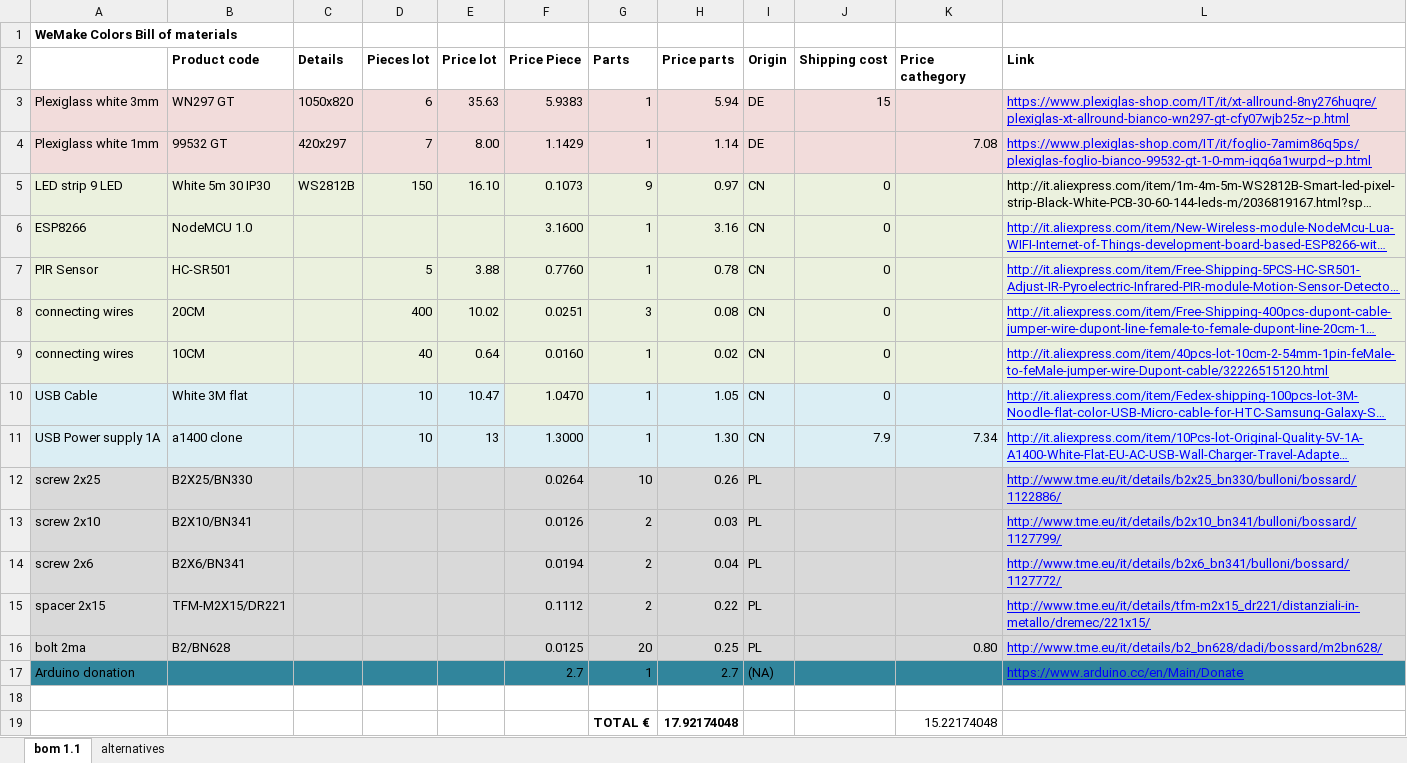
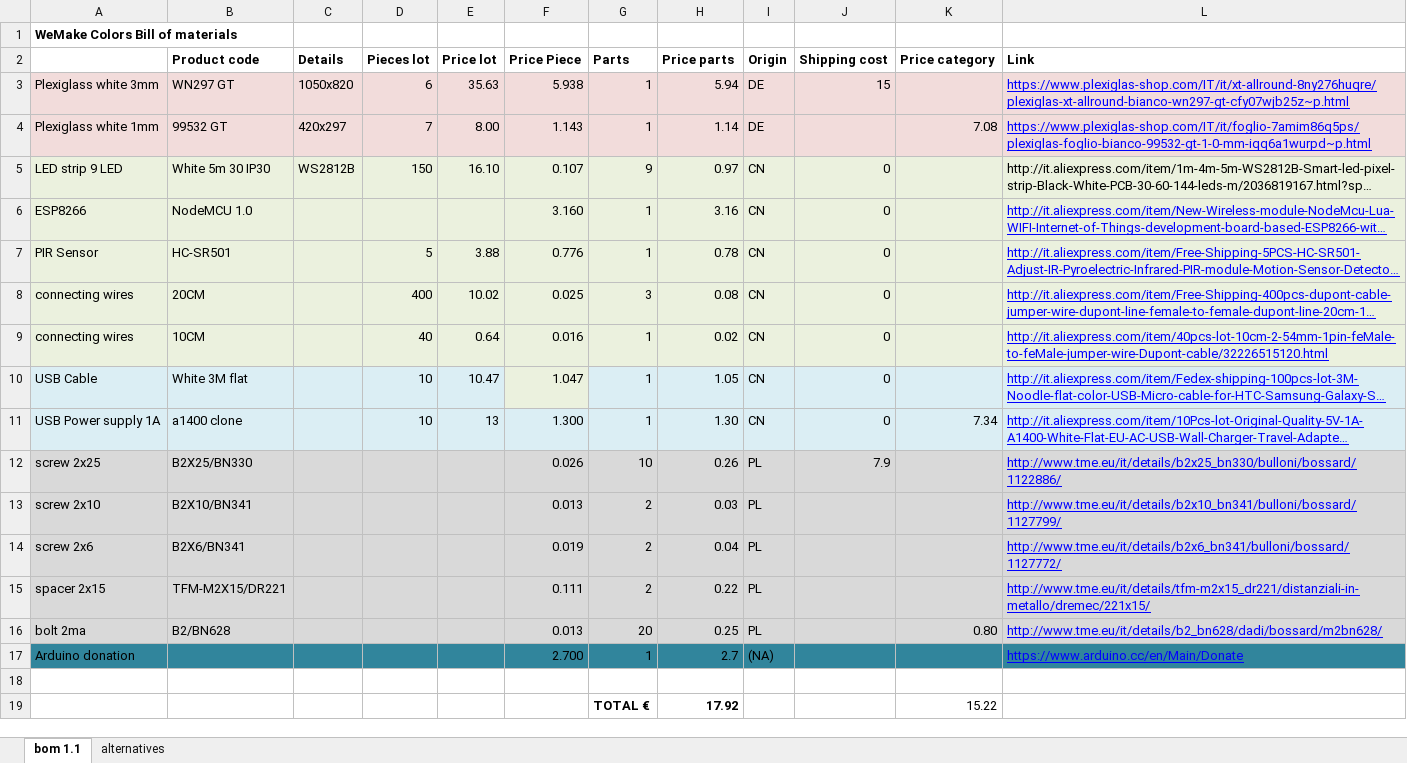
Before and after one commit to marcobrianza/wemakecolors, an Excel workbook: Materials/BOM-WeMakeColors.xlsx, sheet bom 1.1, drawn as a sheet; long unchanged cells end in …; values as stored, in another font and other column widths than the file's, no borders; conditional formats not drawn; removed rows and columns are numbered as before the commit, all else as after; the diff names each change by its address in the sheet, - before the commit and + after, or states it on an @@ line.

```diff
--- a/Materials/BOM-WeMakeColors.xlsx (sheet bom 1.1)
+++ b/Materials/BOM-WeMakeColors.xlsx (sheet bom 1.1)
-K2: Price cathegory
+K2: Price category
-F3 (Price Piece): 5.9383
+F3 (Price Piece): 5.938
-F4 (Price Piece): 1.1429
+F4 (Price Piece): 1.143
-F5 (Price Piece): 0.1073
+F5 (Price Piece): 0.107
-F6 (Price Piece): 3.1600
+F6 (Price Piece): 3.160
-F7 (Price Piece): 0.7760
+F7 (Price Piece): 0.776
-F8 (Price Piece): 0.0251
+F8 (Price Piece): 0.025
-F9 (Price Piece): 0.0160
+F9 (Price Piece): 0.016
-F10 (Price Piece): 1.0470
+F10 (Price Piece): 1.047
-F11 (Price Piece): 1.3000
+F11 (Price Piece): 1.300
-J11 (Shipping cost): 7.9
+J11 (Shipping cost): 0
-F12 (Price Piece): 0.0264
+F12 (Price Piece): 0.026
-J12 (Shipping cost): (empty)
+J12 (Shipping cost): 7.9
-F13 (Price Piece): 0.0126
+F13 (Price Piece): 0.013
-F14 (Price Piece): 0.0194
+F14 (Price Piece): 0.019
-F15 (Price Piece): 0.1112
+F15 (Price Piece): 0.111
-F16 (Price Piece): 0.0125
+F16 (Price Piece): 0.013
-F17 (Price Piece): 2.7
+F17 (Price Piece): 2.700
-row 19:  |  |  |  |  |  | TOTAL € | 17.92174048 |  |  | 15.22174048
+row 19:  |  |  |  |  |  | TOTAL € | 17.92 |  |  | 15.22
```
Also changed, not shown: 3 other files.
